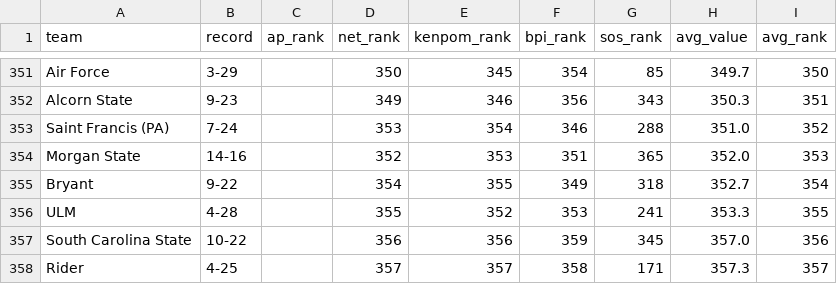
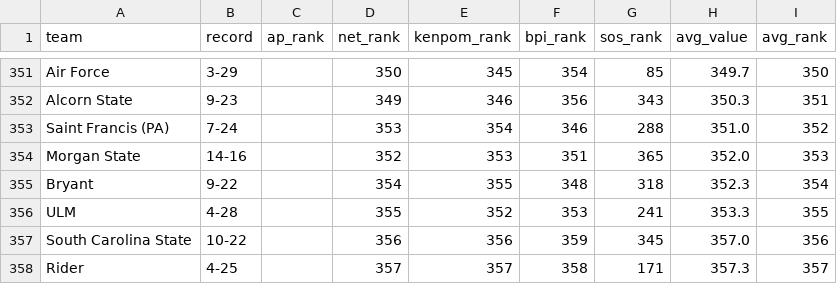
Before and after one commit to kylevogel/cbb-ratings-pipeline, a CSV file: data_processed/site_rankings.csv, drawn as a sheet; only a part is shown, gaps mark what is left out; the diff covers the shown part only.

```diff
--- a/data_processed/site_rankings.csv
+++ b/data_processed/site_rankings.csv
@@ -354,3 +354,3 @@ Saint Francis (PA),7-24,,353,354,346,288,351.0,352
 Morgan State,14-16,,352,353,351,365,352.0,353
-Bryant,9-22,,354,355,349,318,352.7,354
+Bryant,9-22,,354,355,348,318,352.3,354
 ULM,4-28,,355,352,353,241,353.3,355
```
Also changed, not shown: 2 added rows, 2 removed rows and 6 edited cells elsewhere in this file, data_raw/bpi_rankings.csv, 1 other file.
